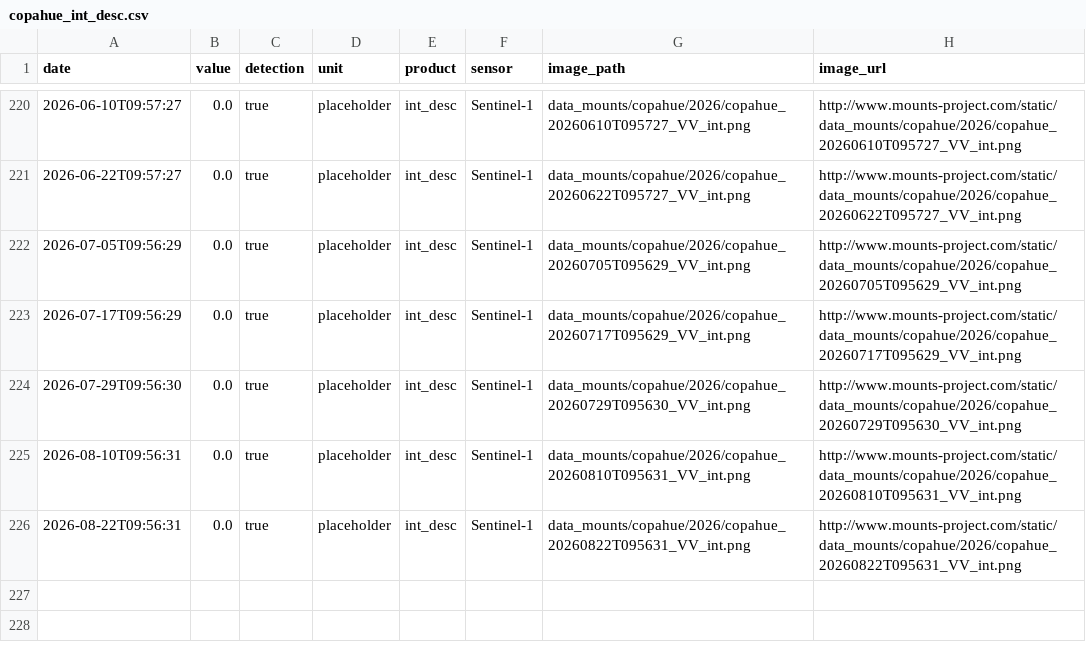
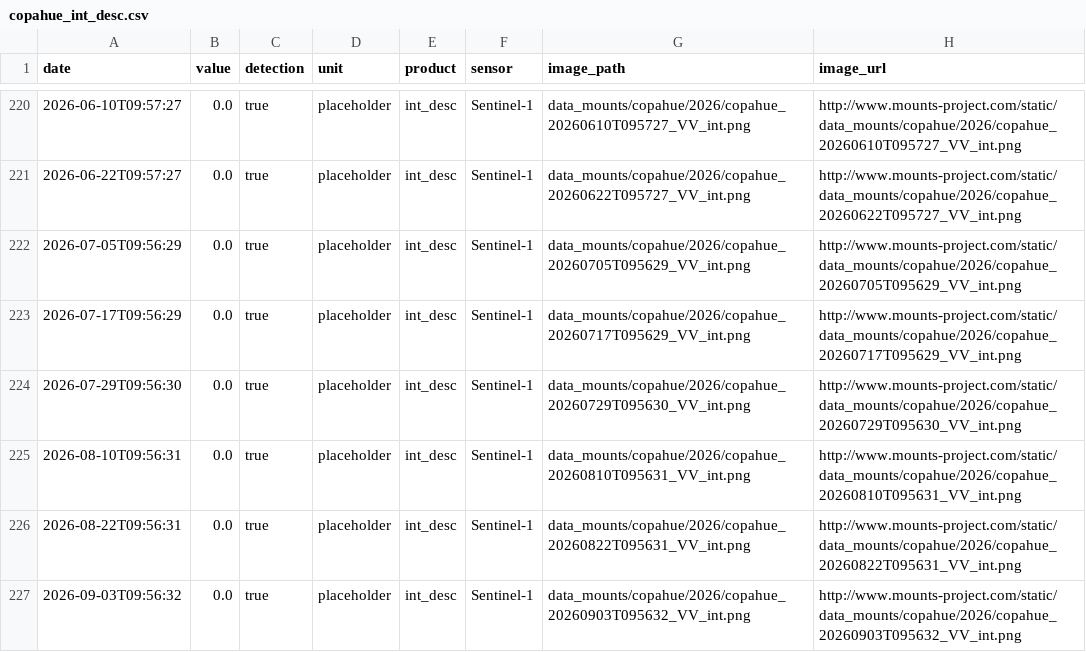
Before and after one commit to MendozaVolcanic/MOUNTS-Chile, a CSV file: csv/copahue_int_desc.csv, drawn as a sheet; only a part is shown, gaps mark what is left out; the diff names each change by its address in the sheet, - before the commit and + after, or states it on an @@ line.

```diff
--- a/csv/copahue_int_desc.csv
+++ b/csv/copahue_int_desc.csv
+row 227: 2026-09-03T09:56:32 | 0.0 | true | placeholder | int_desc | Sentinel-1 | data_mounts/copahue/2026/copahue_20260903T095632_VV_int.png | http://www.mounts-project.com/static/data_mounts/copahue/2026/copahue_20260903T095632_VV_int.png
```
Also changed, not shown: csv/all_coherence.csv, csv/all_deformation.csv, 23 other files.
